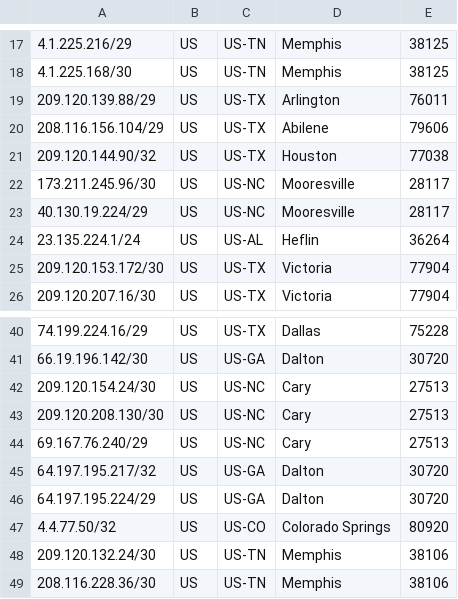
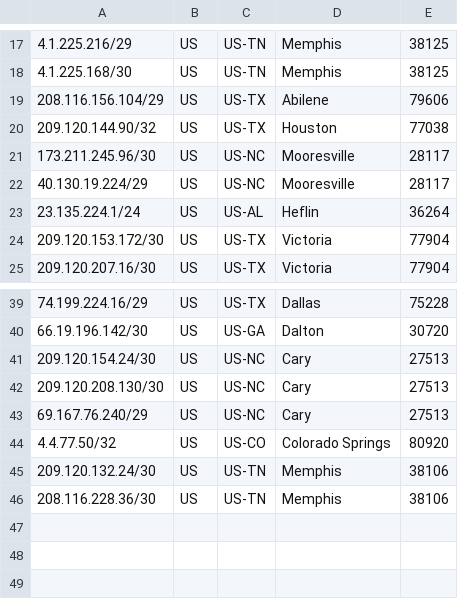
Before and after one commit to Gigafy-US-NOC/Gigafy-US-Geofeed, a CSV file: gigafy-us-geofeed.csv, drawn as a sheet; only a part is shown, gaps mark what is left out; the diff names each change by its address in the sheet, - before the commit and + after, or states it on an @@ line.

Commit message:
Update gigafy-us-geofeed.csv

```diff
--- a/gigafy-us-geofeed.csv
+++ b/gigafy-us-geofeed.csv
-row 19: 209.120.139.88/29 | US | US-TX | Arlington | 76011
-row 45: 64.197.195.217/32 | US | US-GA | Dalton | 30720
-row 46: 64.197.195.224/29 | US | US-GA | Dalton | 30720
```
